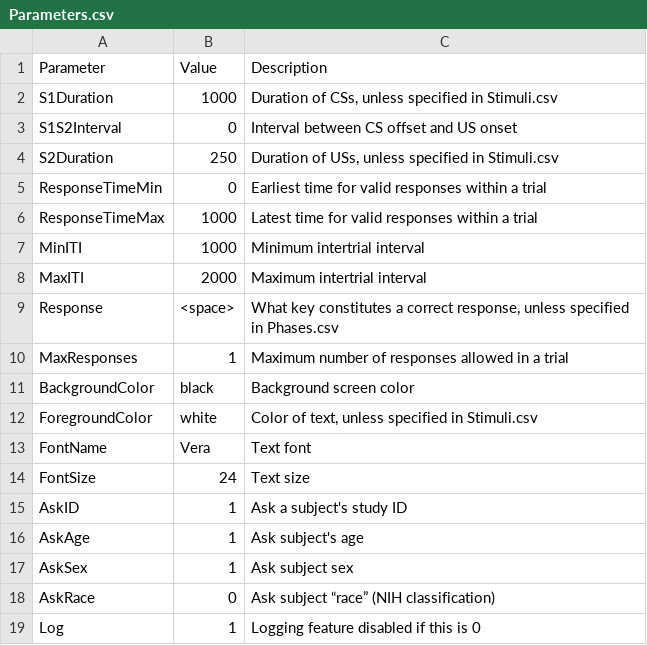
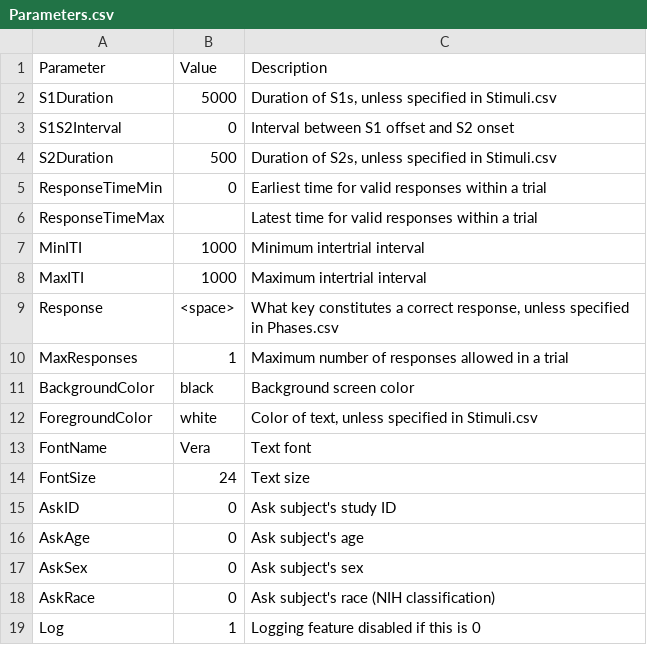
Before and after one commit to drghirlanda/alex, a CSV file: Examples/CausalRating/Design/Parameters.csv (was Library/Init/Design/Parameters.csv), drawn as a sheet; the diff names each change by its address in the sheet, - before the commit and + after, or states it on an @@ line.

Commit message:
CausalRating example first commit
+ minutiae

```diff
--- a/Library/Init/Design/Parameters.csv
+++ b/Examples/CausalRating/Design/Parameters.csv
-B2: 1000
+B2: 5000
-C2: Duration of CSs, unless specified…
+C2: Duration of S1s, unless specified…
-C3: Interval between CS offset and US onset
+C3: Interval between S1 offset and S2 onset
-B4: 250
+B4: 500
-C4: Duration of USs, unless specified…
+C4: Duration of S2s, unless specified…
-B6: 1000
+B6: (empty)
-B8: 2000
+B8: 1000
-B15:B17: 1
+B15:B17: 0
-C15: Ask a subject's study ID
+C15: Ask subject's study ID
-C17: Ask subject sex
+C17: Ask subject's sex
-C18: Ask subject “race” (NIH classification)
+C18: Ask subject's race (NIH classification)
```
Also changed, not shown: 26 other files.
